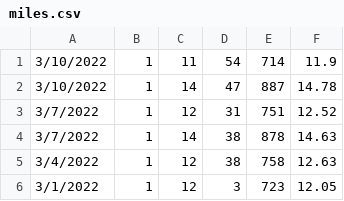
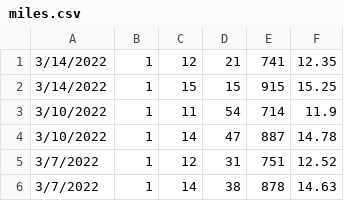
Before and after one commit to mdominguez2010/fitness-app, a CSV file: fitness_app/db/miles.csv, drawn as a sheet; only a part is shown; the shorter side is filled out with more unchanged rows; the diff names each change by its address in the sheet, - before the commit and + after, or states it on an @@ line.

```diff
--- a/fitness_app/db/miles.csv
+++ b/fitness_app/db/miles.csv
+row 1: 3/14/2022 | 1 | 12 | 21 | 741 | 12.35
+row 2: 3/14/2022 | 1 | 15 | 15 | 915 | 15.25
```
Also changed, not shown: 2 other files.
